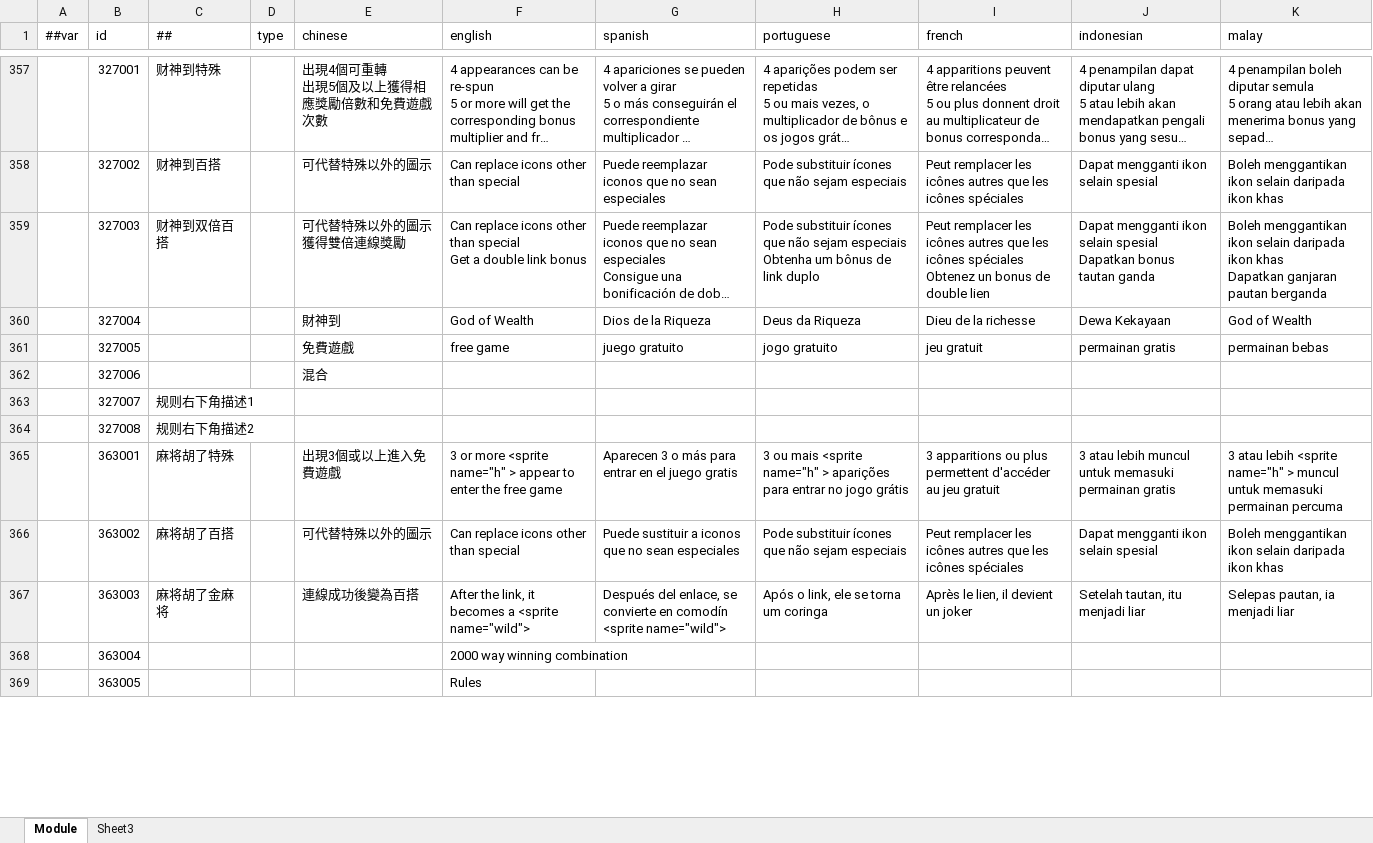
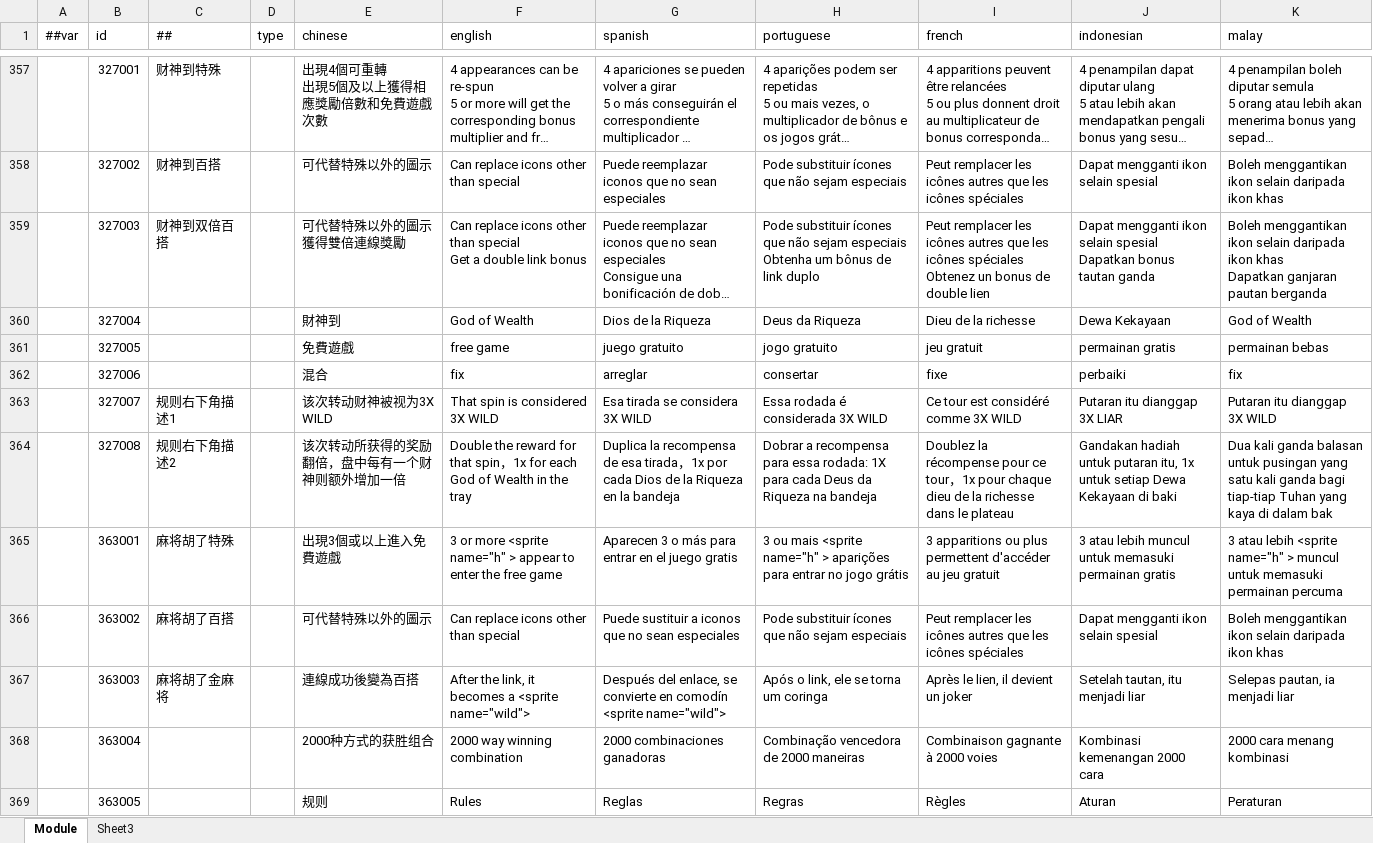
Before and after one commit to lyqilo/ClientConfig, an Excel workbook: LubanConfig/Datas/Localization.xlsx, sheet Module, drawn as a sheet; only a part is shown, gaps mark what is left out; long unchanged cells end in …; values as stored, in another font and other column widths than the file's, no cell formats; the diff covers the shown part only; the diff names each change by its address in the sheet, - before the commit and + after, or states it on an @@ line.

Commit message:
多语言修改

```diff
--- a/LubanConfig/Datas/Localization.xlsx (sheet Module)
+++ b/LubanConfig/Datas/Localization.xlsx (sheet Module)
-F362 (english): (empty)
+F362 (english): fix
-G362 (spanish): (empty)
+G362 (spanish): arreglar
-H362 (portuguese): (empty)
+H362 (portuguese): consertar
-I362 (french): (empty)
+I362 (french): fixe
-J362 (indonesian): (empty)
+J362 (indonesian): perbaiki
-K362 (malay): (empty)
+K362 (malay): fix
-E363 (chinese): (empty)
+E363 (chinese): 该次转动财神被视为3X WILD
-F363 (english): (empty)
+F363 (english): That spin is considered 3X WILD
-G363 (spanish): (empty)
+G363 (spanish): Esa tirada se considera 3X WILD
-H363 (portuguese): (empty)
+H363 (portuguese): Essa rodada é considerada 3X WILD
-I363 (french): (empty)
+I363 (french): Ce tour est considéré comme 3X WILD
-J363 (indonesian): (empty)
+J363 (indonesian): Putaran itu dianggap 3X LIAR
-K363 (malay): (empty)
+K363 (malay): Putaran itu dianggap 3X WILD
-E364 (chinese): (empty)
+E364 (chinese): 该次转动所获得的奖励翻倍，盘中每有一个财神则额外增加一倍
-F364 (english): (empty)
+F364 (english): Double the reward for that spin，1x for each God of Wealth in the tray
-G364 (spanish): (empty)
+G364 (spanish): Duplica la recompensa de esa tirada，1x por cada Dios de la Riqueza en la bandeja
-H364 (portuguese): (empty)
+H364 (portuguese): Dobrar a recompensa para essa rodada: 1X para cada Deus da Riqueza na bandeja
-I364 (french): (empty)
+I364 (french): Doublez la récompense pour ce tour，1x pour chaque dieu de la richesse dans le plateau
-J364 (indonesian): (empty)
+J364 (indonesian): Gandakan hadiah untuk putaran itu, 1x untuk setiap Dewa Kekayaan di baki
-K364 (malay): (empty)
+K364 (malay): Dua kali ganda balasan untuk pusingan yang satu kali ganda bagi tiap-tiap Tuhan yang kaya di dalam bak
-E368 (chinese): (empty)
+E368 (chinese): 2000种方式的获胜组合
-G368 (spanish): (empty)
+G368 (spanish): 2000 combinaciones ganadoras
-H368 (portuguese): (empty)
+H368 (portuguese): Combinação vencedora de 2000 maneiras
-I368 (french): (empty)
+I368 (french): Combinaison gagnante à 2000 voies
-J368 (indonesian): (empty)
+J368 (indonesian): Kombinasi kemenangan 2000 cara
-K368 (malay): (empty)
+K368 (malay): 2000 cara menang kombinasi
-E369 (chinese): (empty)
+E369 (chinese): 规则
-G369 (spanish): (empty)
+G369 (spanish): Reglas
-H369 (portuguese): (empty)
+H369 (portuguese): Regras
-I369 (french): (empty)
+I369 (french): Règles
-J369 (indonesian): (empty)
+J369 (indonesian): Aturan
-K369 (malay): (empty)
+K369 (malay): Peraturan
```
Also changed, not shown: 265 edited cells elsewhere in this sheet, cell formats.
